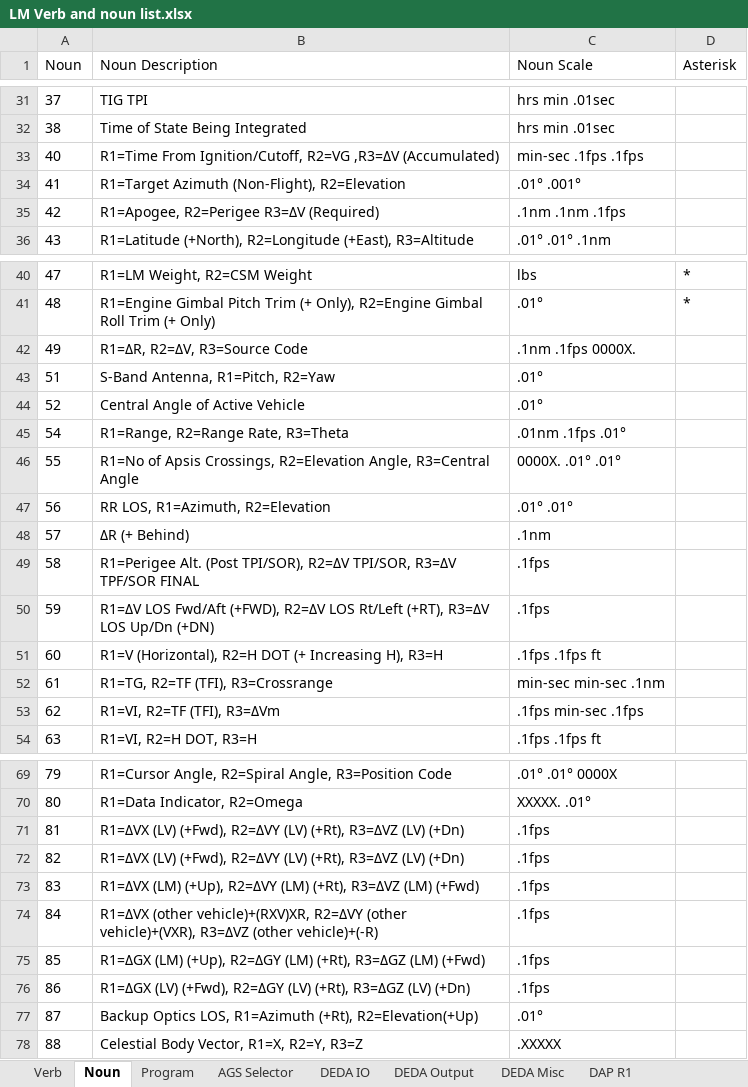
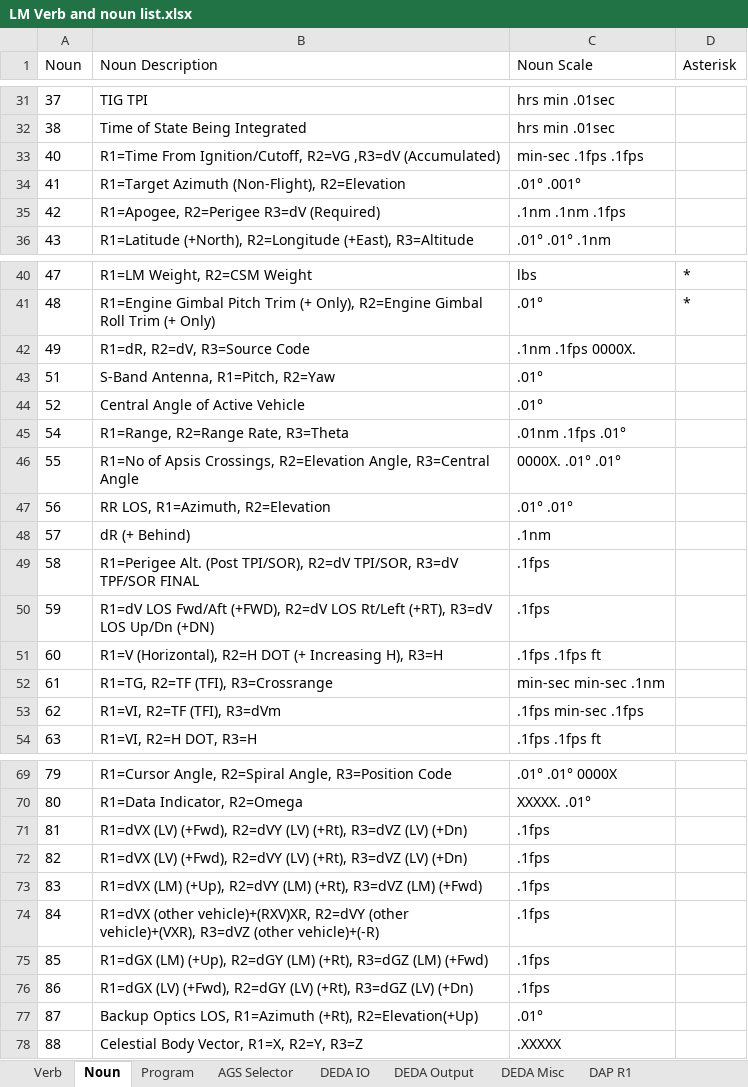
Before and after one commit to del13r/nassp-checklist-annotator, an Excel workbook: LM/LM Verb and noun list.xlsx, sheet Noun, drawn as a sheet; only a part is shown, gaps mark what is left out; values as stored, in another font and other column widths than the file's, no borders; the diff covers the shown part only; the diff names each change by its address in the sheet, - before the commit and + after, or states it on an @@ line.

```diff
--- a/LM/LM Verb and noun list.xlsx (sheet Noun)
+++ b/LM/LM Verb and noun list.xlsx (sheet Noun)
-B33 (Noun Description): …Ignition/Cutoff, R2=VG ,R3=ΔV (Accumulated)
+B33 (Noun Description): …Ignition/Cutoff, R2=VG ,R3=dV (Accumulated)
-B35 (Noun Description): R1=Apogee, R2=Perigee R3=ΔV (Required)
+B35 (Noun Description): R1=Apogee, R2=Perigee R3=dV (Required)
-B42 (Noun Description): R1=ΔR, R2=ΔV, R3=Source Code
+B42 (Noun Description): R1=dR, R2=dV, R3=Source Code
-B48 (Noun Description): ΔR (+ Behind)
+B48 (Noun Description): dR (+ Behind)
-B49 (Noun Description): …(Post TPI/SOR), R2=ΔV TPI/SOR, R3=ΔV TPF/SOR FINAL
+B49 (Noun Description): …(Post TPI/SOR), R2=dV TPI/SOR, R3=dV TPF/SOR FINAL
-B50 (Noun Description): R1=ΔV LOS Fwd/Aft (+FWD), R2=ΔV LOS Rt/Left (+RT), R3=ΔV LOS Up/Dn…
+B50 (Noun Description): R1=dV LOS Fwd/Aft (+FWD), R2=dV LOS Rt/Left (+RT), R3=dV LOS Up/Dn…
-B53 (Noun Description): R1=VI, R2=TF (TFI), R3=ΔVm
+B53 (Noun Description): R1=VI, R2=TF (TFI), R3=dVm
-B71:B72 (Noun Description): R1=ΔVX (LV) (+Fwd), R2=ΔVY (LV) (+Rt), R3=ΔVZ (LV) (+Dn)
+B71:B72 (Noun Description): R1=dVX (LV) (+Fwd), R2=dVY (LV) (+Rt), R3=dVZ (LV) (+Dn)
-B73 (Noun Description): R1=ΔVX (LM) (+Up), R2=ΔVY (LM) (+Rt), R3=ΔVZ (LM) (+Fwd)
+B73 (Noun Description): R1=dVX (LM) (+Up), R2=dVY (LM) (+Rt), R3=dVZ (LM) (+Fwd)
-B74 (Noun Description): R1=ΔVX (other vehicle)+(RXV)XR, R2=ΔVY (other vehicle)+(VXR), R3=ΔVZ (other vehicle)+(-R)
+B74 (Noun Description): R1=dVX (other vehicle)+(RXV)XR, R2=dVY (other vehicle)+(VXR), R3=dVZ (other vehicle)+(-R)
-B75 (Noun Description): R1=ΔGX (LM) (+Up), R2=ΔGY (LM) (+Rt), R3=ΔGZ (LM) (+Fwd)
+B75 (Noun Description): R1=dGX (LM) (+Up), R2=dGY (LM) (+Rt), R3=dGZ (LM) (+Fwd)
-B76 (Noun Description): R1=ΔGX (LV) (+Fwd), R2=ΔGY (LV) (+Rt), R3=ΔGZ (LV) (+Dn)
+B76 (Noun Description): R1=dGX (LV) (+Fwd), R2=dGY (LV) (+Rt), R3=dGZ (LV) (+Dn)
```
Also changed, not shown: 2 edited cells elsewhere in this sheet, sheet DEDA Output, sheet DEDA IO, sheet Program, sheet AGS Selector, CSM/CSM Verb and noun list.xlsx, 8 other files.
